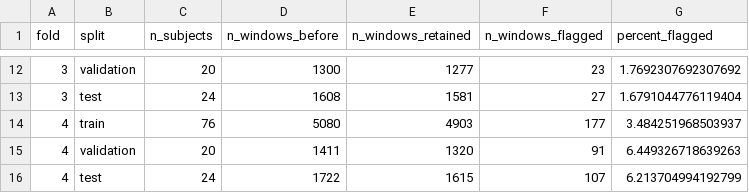
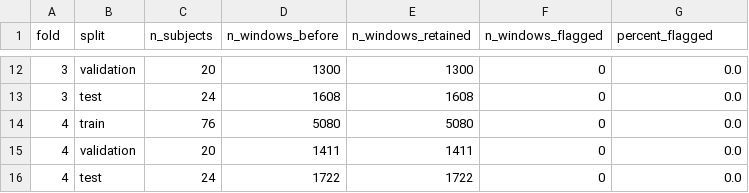
Before and after one commit to alegomezri/CTE-Net, a CSV file: supplementary_material/Supplementary Data S4/quality_summary_by_fold_and_split.csv, drawn as a sheet; only a part is shown, gaps mark what is left out; the diff covers the shown part only.

```diff
--- a/supplementary_material/Supplementary Data S4/quality_summary_by_fold_and_split.csv
+++ b/supplementary_material/Supplementary Data S4/quality_summary_by_fold_and_split.csv
@@ -12,5 +12,5 @@ fold,split,n_subjects,n_windows_before,n_windows_retained,n_windows_flagged,perc
-3,validation,20,1300,1277,23,1.7692307692307692
-3,test,24,1608,1581,27,1.6791044776119404
-4,train,76,5080,4903,177,3.484251968503937
-4,validation,20,1411,1320,91,6.449326718639263
-4,test,24,1722,1615,107,6.213704994192799
+3,validation,20,1300,1300,0,0.0
+3,test,24,1608,1608,0,0.0
+4,train,76,5080,5080,0,0.0
+4,validation,20,1411,1411,0,0.0
+4,test,24,1722,1722,0,0.0
```
Also changed, not shown: 30 edited cells elsewhere in this file, supplementary_material/Supplementary Data S4/condition_training_summary.csv, supplementary_material/Supplementary Data S4/paired_subject_predictions_by_seed.csv, 12 other files.
